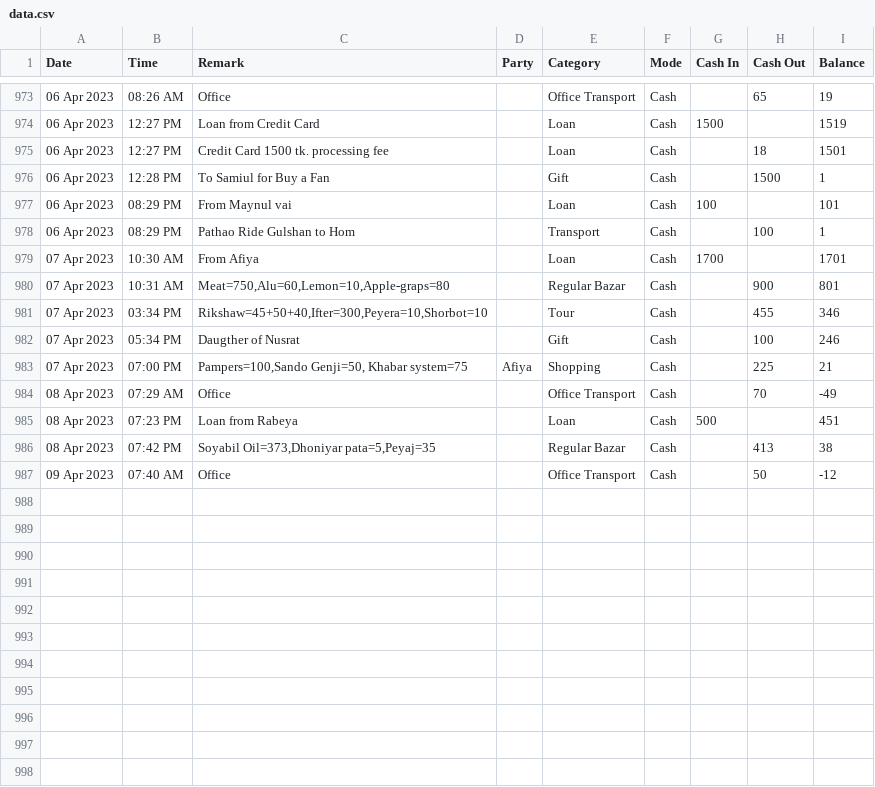
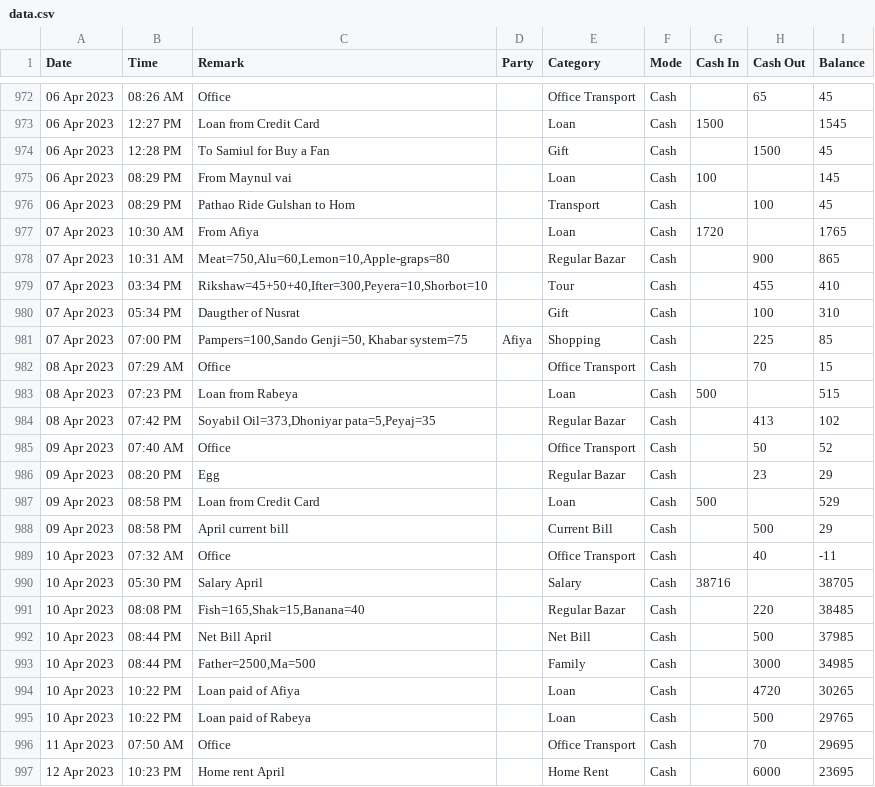
Before and after one commit to sohelranacse/analysis-data, a CSV file: budget/data.csv, drawn as a sheet; only a part is shown, gaps mark what is left out; removed rows and columns are numbered as before the commit, all else as after; the diff covers the shown part only; the diff names each change by its address in the sheet, - before the commit and + after, or states it on an @@ line.

```diff
--- a/budget/data.csv
+++ b/budget/data.csv
-I972 (Balance): 19
+I972 (Balance): 45
-I973 (Balance): 1519
+I973 (Balance): 1545
-row 975: 06 Apr 2023 | 12:27 PM | Credit Card 1500 tk. processing fee |  | Loan | Cash |  | 18 | 1501
-I974 (Balance): 1
+I974 (Balance): 45
-I975 (Balance): 101
+I975 (Balance): 145
-I976 (Balance): 1
+I976 (Balance): 45
-G977 (Cash In): 1700
+G977 (Cash In): 1720
-I977 (Balance): 1701
+I977 (Balance): 1765
-I978 (Balance): 801
+I978 (Balance): 865
-I979 (Balance): 346
+I979 (Balance): 410
-I980 (Balance): 246
+I980 (Balance): 310
-I981 (Balance): 21
+I981 (Balance): 85
-I982 (Balance): -49
+I982 (Balance): 15
-I983 (Balance): 451
+I983 (Balance): 515
-I984 (Balance): 38
+I984 (Balance): 102
-I985 (Balance): -12
+I985 (Balance): 52
+row 986: 09 Apr 2023 | 08:20 PM | Egg |  | Regular Bazar | Cash |  | 23 | 29
+row 987: 09 Apr 2023 | 08:58 PM | Loan from Credit Card |  | Loan | Cash | 500 |  | 529
+row 988: 09 Apr 2023 | 08:58 PM | April current bill |  | Current Bill | Cash |  | 500 | 29
+row 989: 10 Apr 2023 | 07:32 AM | Office |  | Office Transport | Cash |  | 40 | -11
+row 990: 10 Apr 2023 | 05:30 PM | Salary April |  | Salary | Cash | 38716 |  | 38705
+row 991: 10 Apr 2023 | 08:08 PM | Fish=165,Shak=15,Banana=40 |  | Regular Bazar | Cash |  | 220 | 38485
+row 992: 10 Apr 2023 | 08:44 PM | Net Bill April |  | Net Bill | Cash |  | 500 | 37985
+row 993: 10 Apr 2023 | 08:44 PM | Father=2500,Ma=500 |  | Family | Cash |  | 3000 | 34985
+row 994: 10 Apr 2023 | 10:22 PM | Loan paid of Afiya |  | Loan | Cash |  | 4720 | 30265
+row 995: 10 Apr 2023 | 10:22 PM | Loan paid of Rabeya |  | Loan | Cash |  | 500 | 29765
+row 996: 11 Apr 2023 | 07:50 AM | Office |  | Office Transport | Cash |  | 70 | 29695
+row 997: 12 Apr 2023 | 10:23 PM | Home rent April |  | Home Rent | Cash |  | 6000 | 23695
```
Also changed, not shown: 1 removed row and 26 edited cells elsewhere in this file.
